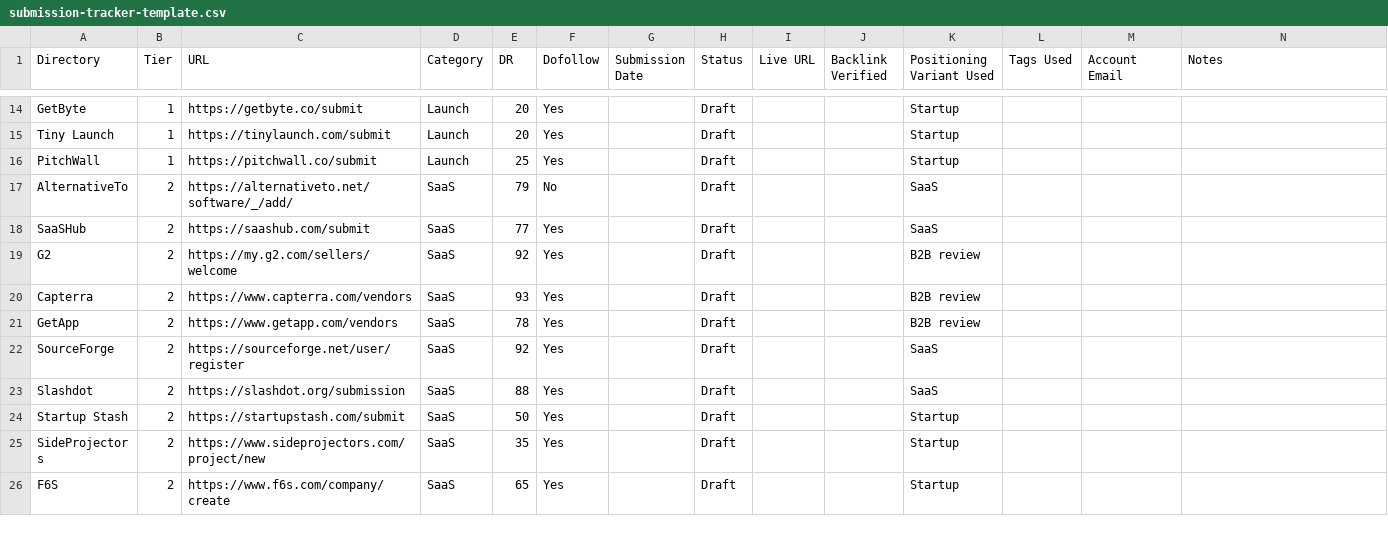
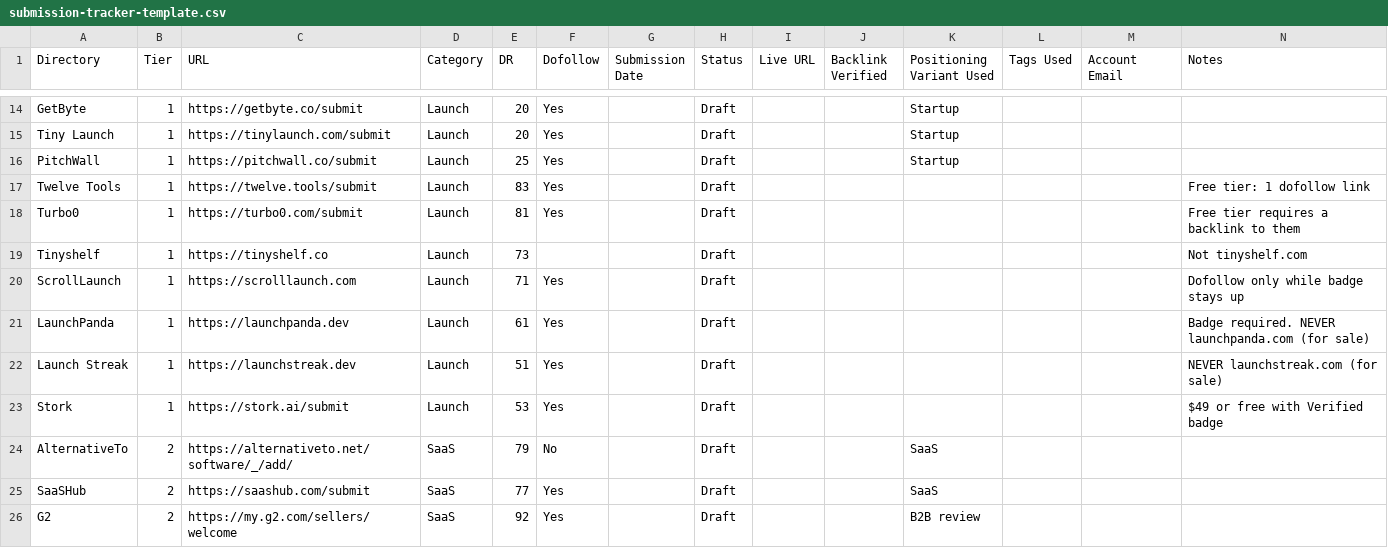
Before and after one commit to coreyhaines31/marketingskills, a CSV file: skills/directory-submissions/references/submission-tracker-template.csv, drawn as a sheet; only a part is shown, gaps mark what is left out; the shorter side is filled out with more unchanged rows; the diff names each change by its address in the sheet, - before the commit and + after, or states it on an @@ line.

```diff
--- a/skills/directory-submissions/references/submission-tracker-template.csv
+++ b/skills/directory-submissions/references/submission-tracker-template.csv
+row 17: Twelve Tools | 1 | https://twelve.tools/submit | Launch | 83 | Yes |  | Draft |  |  |  |  |  | Free tier: 1 dofollow link
+row 18: Turbo0 | 1 | https://turbo0.com/submit | Launch | 81 | Yes |  | Draft |  |  |  |  |  | Free tier requires a backlink to them
+row 19: Tinyshelf | 1 | https://tinyshelf.co | Launch | 73 |  |  | Draft |  |  |  |  |  | Not tinyshelf.com
+row 20: ScrollLaunch | 1 | https://scrolllaunch.com | Launch | 71 | Yes |  | Draft |  |  |  |  |  | Dofollow only while badge stays up
+row 21: LaunchPanda | 1 | https://launchpanda.dev | Launch | 61 | Yes |  | Draft |  |  |  |  |  | Badge required. NEVER launchpanda.com (for sale)
+row 22: Launch Streak | 1 | https://launchstreak.dev | Launch | 51 | Yes |  | Draft |  |  |  |  |  | NEVER launchstreak.com (for sale)
+row 23: Stork | 1 | https://stork.ai/submit | Launch | 53 | Yes |  | Draft |  |  |  |  |  | $49 or free with Verified badge
```
Also changed, not shown: 3 other files.
